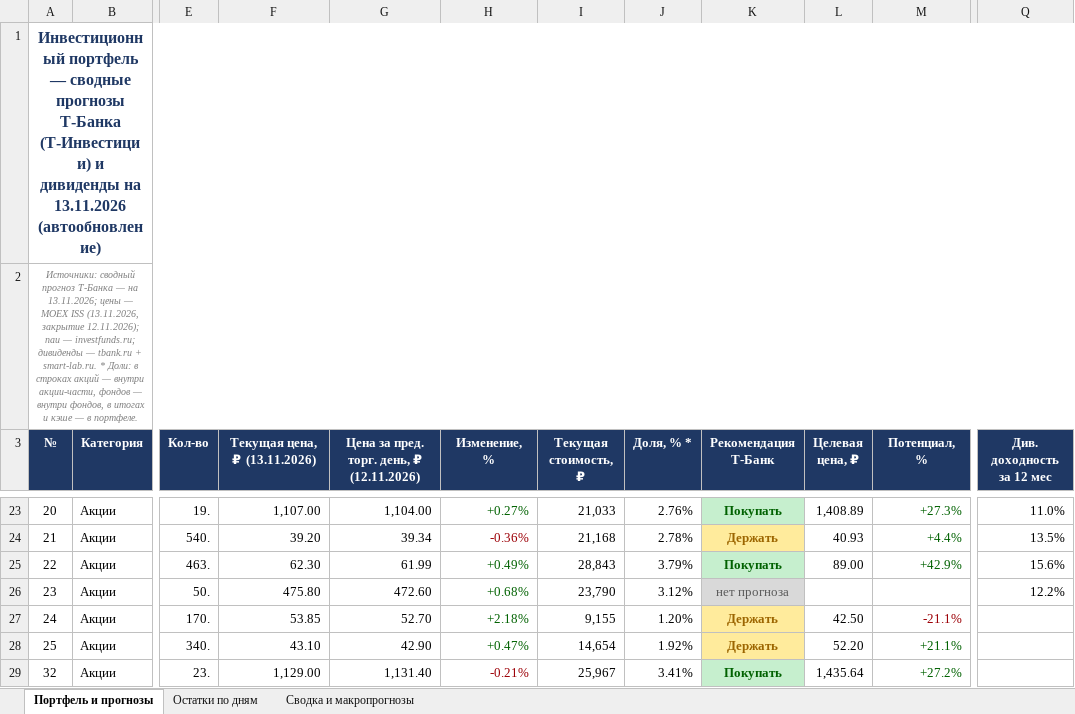
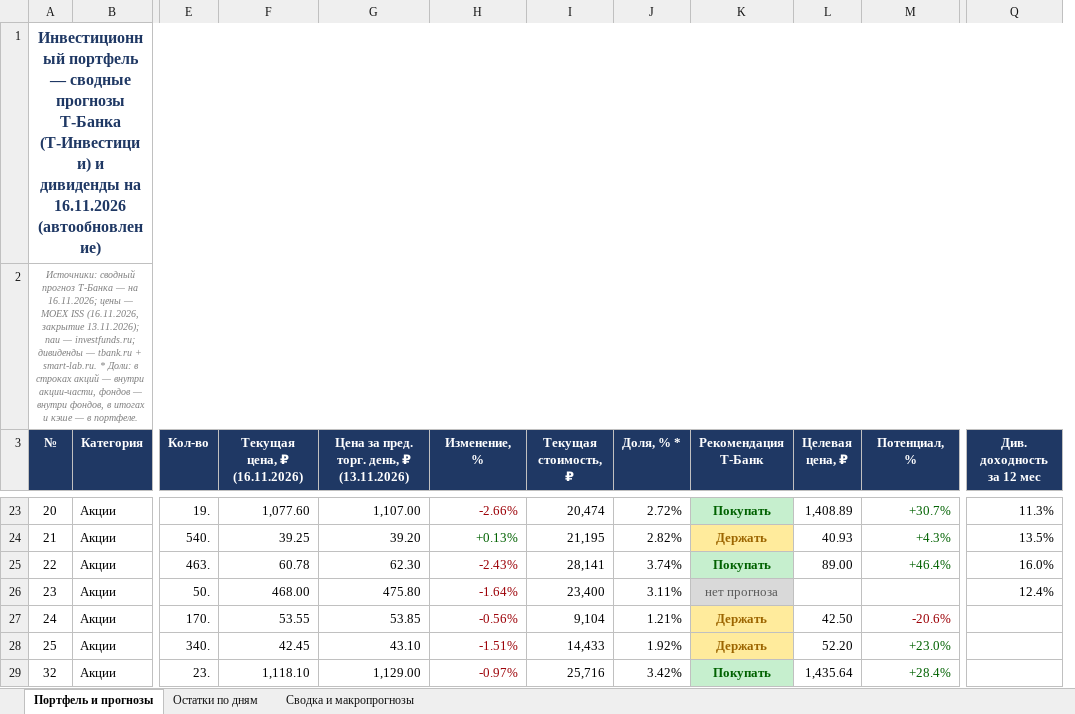
Before and after one commit to Edsonssss/pf-site-1b1590de4c, an Excel workbook: Портфель_и_прогнозы_ТБанк.xlsx, sheet Портфель и прогнозы, drawn as a sheet; only a part is shown, gaps mark what is left out; values as stored, in another font and other column widths than the file's, no borders; removed rows and columns are numbered as before the commit, all else as after; the diff covers the shown part only; the diff names each change by its address in the sheet, - before the commit and + after, or states it on an @@ line.

```diff
--- a/Портфель_и_прогнозы_ТБанк.xlsx (sheet Портфель и прогнозы)
+++ b/Портфель_и_прогнозы_ТБанк.xlsx (sheet Портфель и прогнозы)
+column F (Текущая цена, ₽ (16.11.2026)), rows 23-29: 1,077.60 | 39.25 | 60.78 | 468.00 | 53.55 | 42.45 | 1,118.10
-column G, row 3: Цена за пред. торг. день, ₽ (12.11.2026); rows 23-29: 1,104.00 | 39.34 | 61.99 | 472.60 | 52.70 | 42.90 | 1,131.40
-A1 (№): …дивиденды на 13.11.2026 (автообновление)
+A1 (№): …дивиденды на 16.11.2026 (автообновление)
-A2 (№): …— на 13.11.2026; цены — MOEX ISS (13.11.2026, закрытие 12.11.2026); паи —…
+A2 (№): …— на 16.11.2026; цены — MOEX ISS (16.11.2026, закрытие 13.11.2026); паи —…
-G3: Текущая цена, ₽ (13.11.2026)
+G3: Цена за пред. торг. день, ₽ (13.11.2026)
-H23 (Изменение, %): +0.27%
+H23 (Изменение, %): -2.66%
-H23 text colour: #006100
+H23 text colour: #9C0006
-I23 (Текущая стоимость, ₽): 21,033
+I23 (Текущая стоимость, ₽): 20,474
-J23 (Доля, % *): 2.76%
+J23 (Доля, % *): 2.72%
-M23 (Потенциал, %): +27.3%
+M23 (Потенциал, %): +30.7%
-Q23 (Див. доходность за 12 мес): 11.0%
+Q23 (Див. доходность за 12 мес): 11.3%
-H24 (Изменение, %): -0.36%
+H24 (Изменение, %): +0.13%
-H24 text colour: #9C0006
+H24 text colour: #006100
-I24 (Текущая стоимость, ₽): 21,168
+I24 (Текущая стоимость, ₽): 21,195
-J24 (Доля, % *): 2.78%
+J24 (Доля, % *): 2.82%
-M24 (Потенциал, %): +4.4%
+M24 (Потенциал, %): +4.3%
-H25 (Изменение, %): +0.49%
+H25 (Изменение, %): -2.43%
-H25:H28 text colour: #006100
+H25:H28 text colour: #9C0006
-I25 (Текущая стоимость, ₽): 28,843
+I25 (Текущая стоимость, ₽): 28,141
-J25 (Доля, % *): 3.79%
+J25 (Доля, % *): 3.74%
-M25 (Потенциал, %): +42.9%
+M25 (Потенциал, %): +46.4%
-Q25 (Див. доходность за 12 мес): 15.6%
+Q25 (Див. доходность за 12 мес): 16.0%
-H26 (Изменение, %): +0.68%
+H26 (Изменение, %): -1.64%
-I26 (Текущая стоимость, ₽): 23,790
+I26 (Текущая стоимость, ₽): 23,400
-J26 (Доля, % *): 3.12%
+J26 (Доля, % *): 3.11%
-Q26 (Див. доходность за 12 мес): 12.2%
+Q26 (Див. доходность за 12 мес): 12.4%
-H27 (Изменение, %): +2.18%
+H27 (Изменение, %): -0.56%
-I27 (Текущая стоимость, ₽): 9,155
+I27 (Текущая стоимость, ₽): 9,104
-J27 (Доля, % *): 1.20%
+J27 (Доля, % *): 1.21%
-M27 (Потенциал, %): -21.1%
+M27 (Потенциал, %): -20.6%
-H28 (Изменение, %): +0.47%
+H28 (Изменение, %): -1.51%
-I28 (Текущая стоимость, ₽): 14,654
+I28 (Текущая стоимость, ₽): 14,433
-M28 (Потенциал, %): +21.1%
+M28 (Потенциал, %): +23.0%
-H29 (Изменение, %): -0.21%
+H29 (Изменение, %): -0.97%
-I29 (Текущая стоимость, ₽): 25,967
+I29 (Текущая стоимость, ₽): 25,716
-J29 (Доля, % *): 3.41%
+J29 (Доля, % *): 3.42%
-M29 (Потенциал, %): +27.2%
+M29 (Потенциал, %): +28.4%
```
Also changed, not shown: 110 edited cells and cell formats elsewhere in this sheet, sheet Остатки по дням, sheet Сводка и макропрогнозы, charts or pictures, 4 other files.
